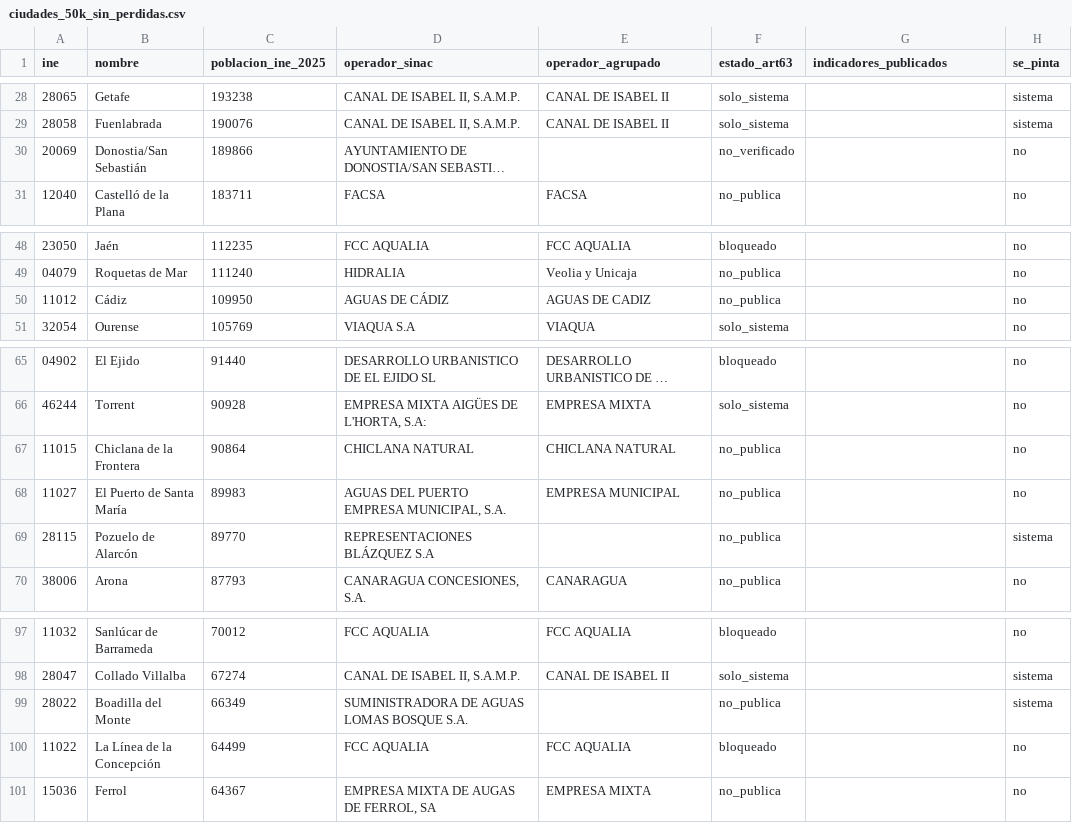
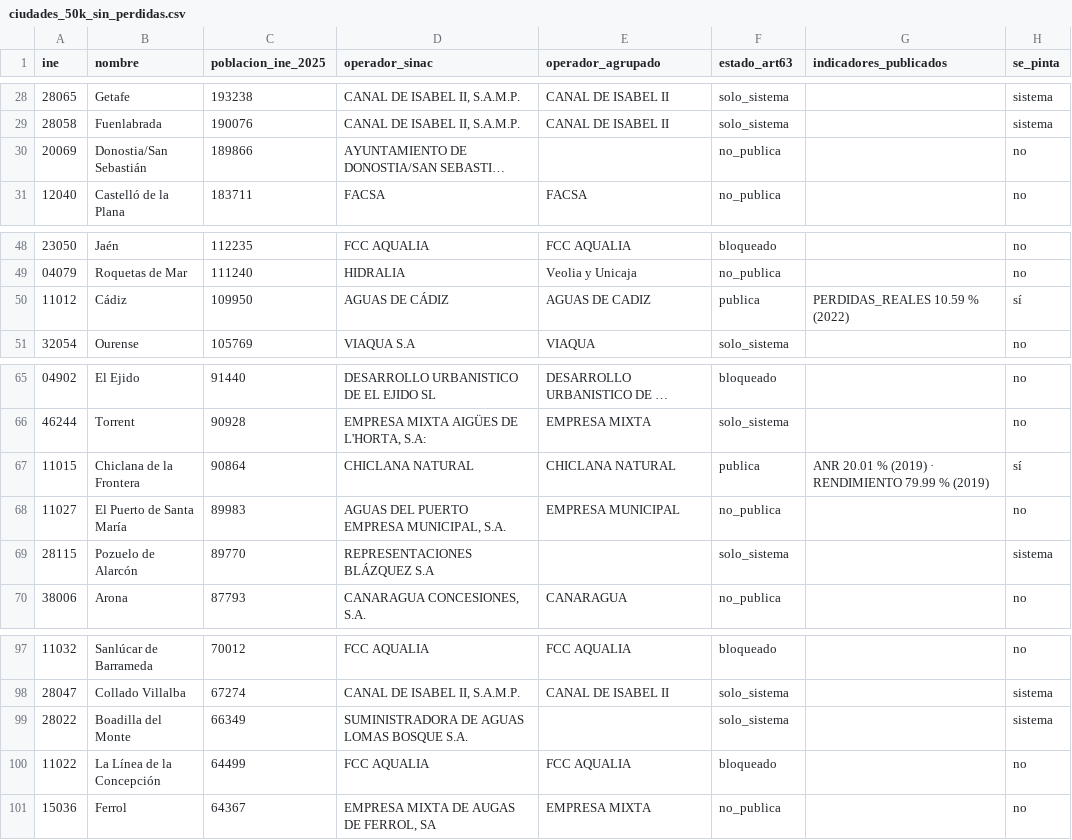
Before and after one commit to Kimedes-Artificial-Intelligence/visor-perdidas-agua, a CSV file: data/ciudades_50k_sin_perdidas.csv, drawn as a sheet; only a part is shown, gaps mark what is left out; long unchanged cells end in …; the diff names each change by its address in the sheet, - before the commit and + after, or states it on an @@ line.

```diff
--- a/data/ciudades_50k_sin_perdidas.csv
+++ b/data/ciudades_50k_sin_perdidas.csv
-F30 (estado_art63): no_verificado
+F30 (estado_art63): no_publica
-F50 (estado_art63): no_publica
+F50 (estado_art63): publica
-G50 (indicadores_publicados): (empty)
+G50 (indicadores_publicados): PERDIDAS_REALES 10.59 % (2022)
-H50 (se_pinta): no
+H50 (se_pinta): sí
-F67 (estado_art63): no_publica
+F67 (estado_art63): publica
-G67 (indicadores_publicados): (empty)
+G67 (indicadores_publicados): ANR 20.01 % (2019) · RENDIMIENTO 79.99 % (2019)
-H67 (se_pinta): no
+H67 (se_pinta): sí
-F69 (estado_art63): no_publica
+F69 (estado_art63): solo_sistema
-F99 (estado_art63): no_publica
+F99 (estado_art63): solo_sistema
```
Also changed, not shown: 3 other files.
